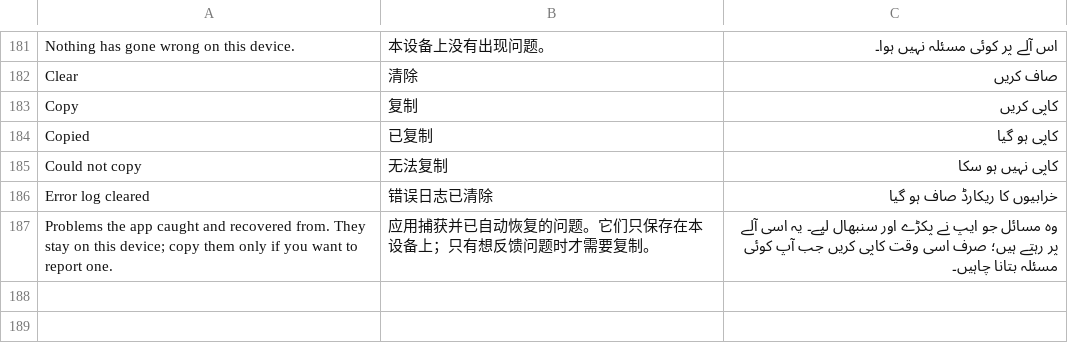
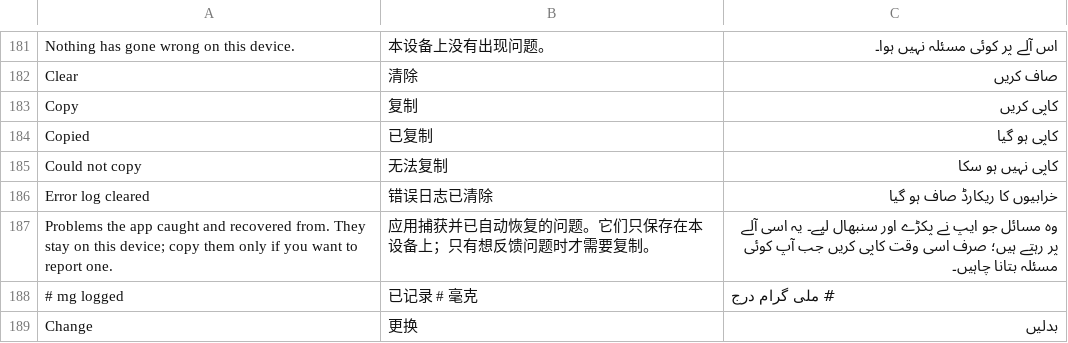
Before and after one commit to SylusZephyr/SylusZephyr, a TSV file: translations/08-composed.tsv, drawn as a sheet; only a part is shown, gaps mark what is left out; the diff names each change by its address in the sheet, - before the commit and + after, or states it on an @@ line.

```diff
--- a/translations/08-composed.tsv
+++ b/translations/08-composed.tsv
+row 188: # mg logged | 已记录 # 毫克 | # ملی گرام درج
+row 189: Change | 更换 | بدلیں
```
Also changed, not shown: 7 other files.
